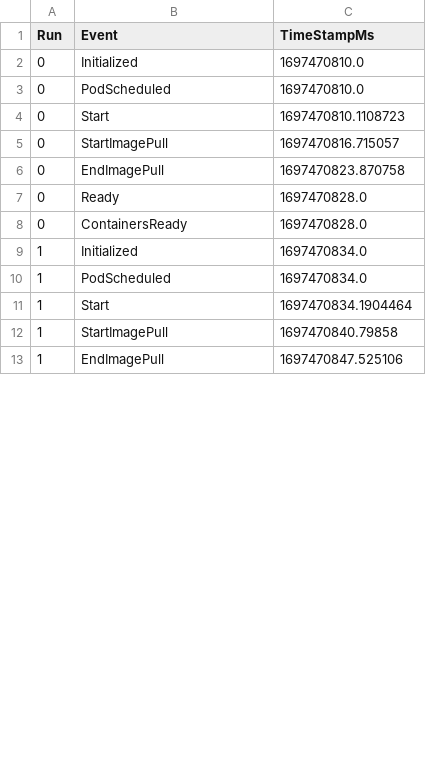
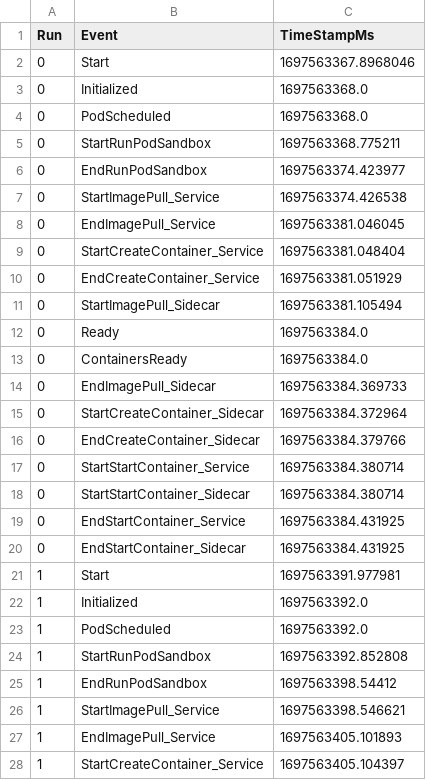
Before and after one commit to coco-serverless/coco-serverless, a CSV file: eval/results/startup/coco-fw-sig_cold.csv, drawn as a sheet; only a part is shown; the diff covers the shown part only.

```diff
--- a/eval/results/startup/coco-fw-sig_cold.csv
+++ b/eval/results/startup/coco-fw-sig_cold.csv
@@ -1,13 +1,28 @@
 Run,Event,TimeStampMs
-0,Initialized,1697470810.0
-0,PodScheduled,1697470810.0
-0,Start,1697470810.1108723
-0,StartImagePull,1697470816.715057
-0,EndImagePull,1697470823.870758
-0,Ready,1697470828.0
-0,ContainersReady,1697470828.0
-1,Initialized,1697470834.0
-1,PodScheduled,1697470834.0
-1,Start,1697470834.1904464
-1,StartImagePull,1697470840.79858
-1,EndImagePull,1697470847.525106
+0,Start,1697563367.8968046
+0,Initialized,1697563368.0
+0,PodScheduled,1697563368.0
+0,StartRunPodSandbox,1697563368.775211
+0,EndRunPodSandbox,1697563374.423977
+0,StartImagePull_Service,1697563374.426538
+0,EndImagePull_Service,1697563381.046045
+0,StartCreateContainer_Service,1697563381.048404
+0,EndCreateContainer_Service,1697563381.051929
+0,StartImagePull_Sidecar,1697563381.105494
+0,Ready,1697563384.0
+0,ContainersReady,1697563384.0
+0,EndImagePull_Sidecar,1697563384.369733
+0,StartCreateContainer_Sidecar,1697563384.372964
+0,EndCreateContainer_Sidecar,1697563384.379766
+0,StartStartContainer_Service,1697563384.380714
+0,StartStartContainer_Sidecar,1697563384.380714
+0,EndStartContainer_Service,1697563384.431925
+0,EndStartContainer_Sidecar,1697563384.431925
+1,Start,1697563391.977981
+1,Initialized,1697563392.0
+1,PodScheduled,1697563392.0
+1,StartRunPodSandbox,1697563392.852808
+1,EndRunPodSandbox,1697563398.54412
+1,StartImagePull_Service,1697563398.546621
+1,EndImagePull_Service,1697563405.101893
+1,StartCreateContainer_Service,1697563405.104397
```
Also changed, not shown: 21 added rows and 11 edited cells elsewhere in this file, eval/results/startup/coco-fw-sig-enc_cold.csv, eval/results/startup/coco-fw-sig-enc_warm.csv, 15 other files.
